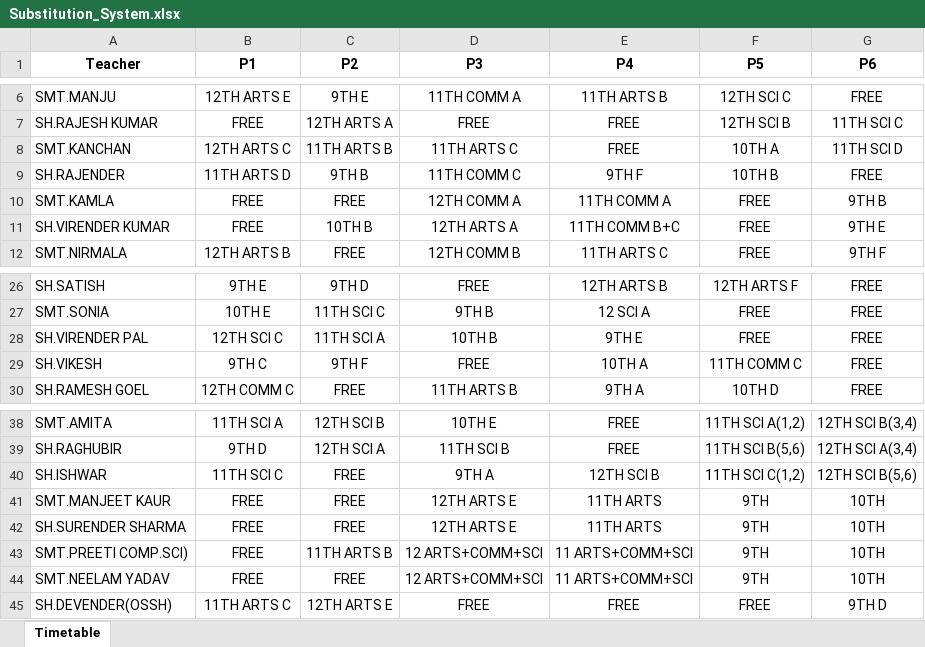
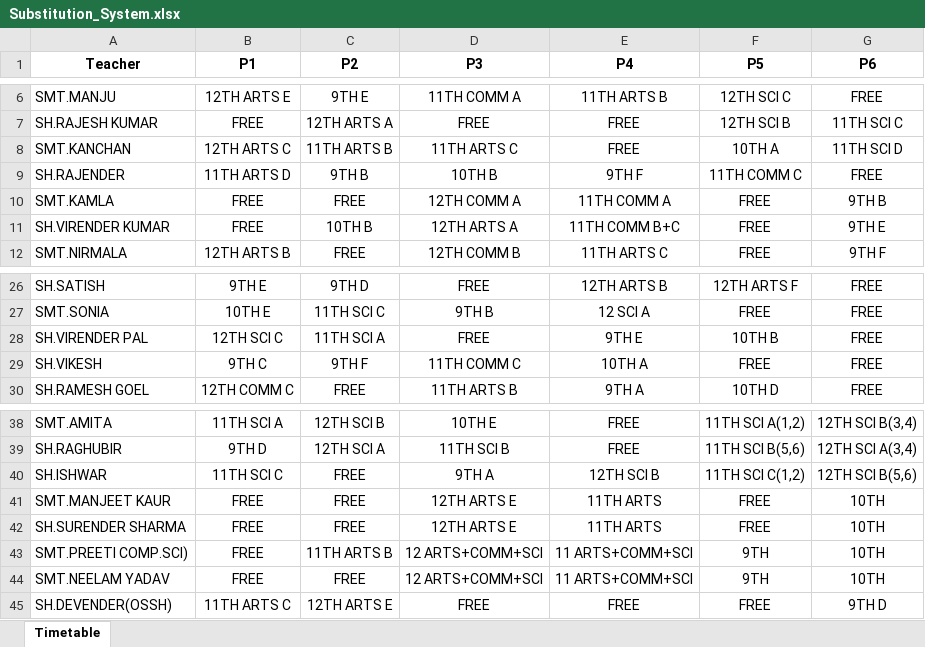
Before and after one commit to JaiGoel12/Substitute-management-v2, an Excel workbook: public/Substitution_System.xlsx, sheet Timetable, drawn as a sheet; only a part is shown, gaps mark what is left out; values as stored, in another font and other column widths than the file's, no borders; the diff names each change by its address in the sheet, - before the commit and + after, or states it on an @@ line.

Commit message:
CHANGE

```diff
--- a/public/Substitution_System.xlsx (sheet Timetable)
+++ b/public/Substitution_System.xlsx (sheet Timetable)
-D9 (P3): 11TH COMM C
+D9 (P3): 10TH B
-F9 (P5): 10TH B
+F9 (P5): 11TH COMM C
-D28 (P3): 10TH B
+D28 (P3): FREE
-F28 (P5): FREE
+F28 (P5): 10TH B
-D29 (P3): FREE
+D29 (P3): 11TH COMM C
-F29 (P5): 11TH COMM C
+F29 (P5): FREE
-F41:F42 (P5): 9TH
+F41:F42 (P5): FREE
```
